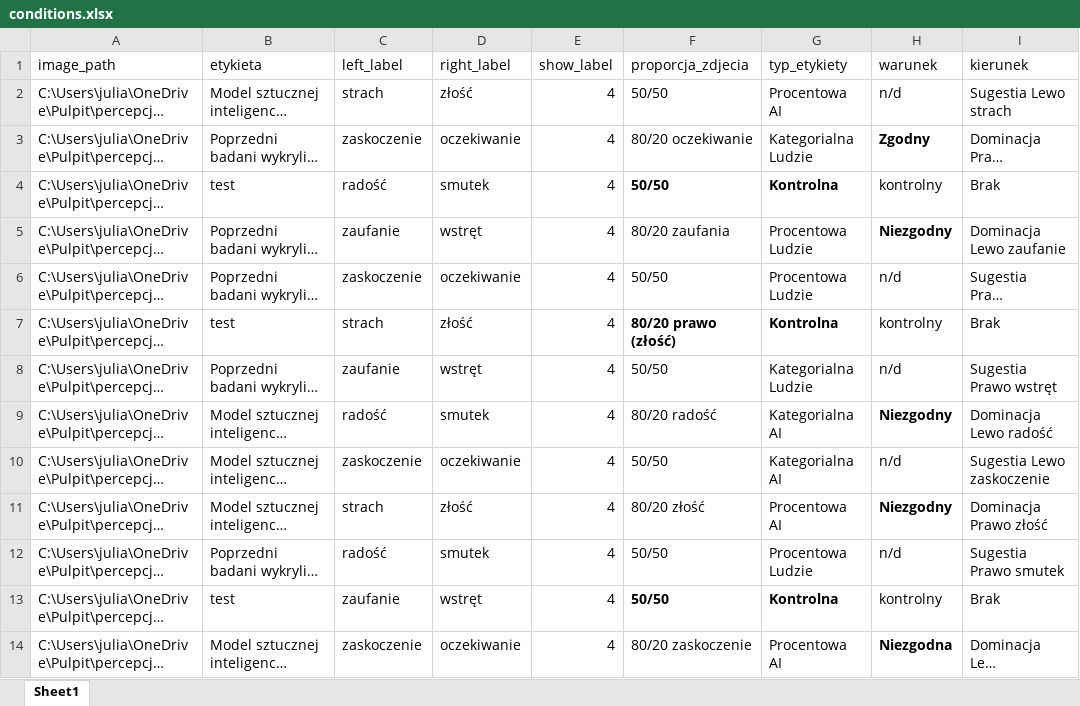
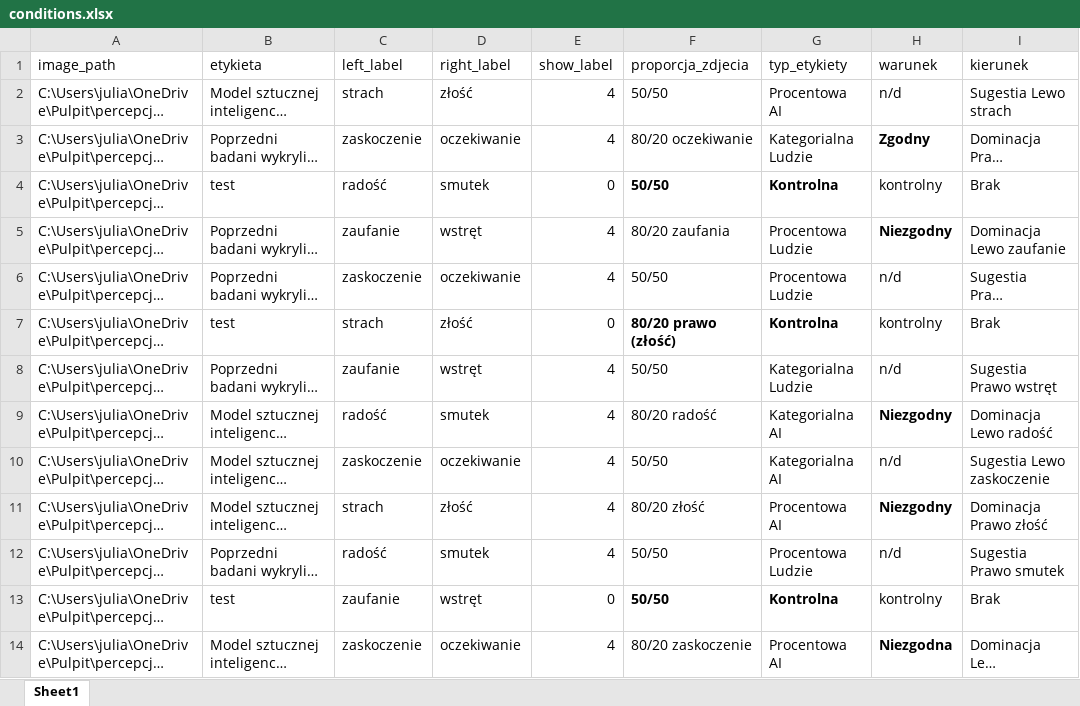
Before and after one commit to justjules06/percepcja_backup, an Excel workbook: conditions.xlsx, sheet Sheet1, drawn as a sheet; only a part is shown; long unchanged cells end in …; values as stored, in another font and other column widths than the file's, no borders; the diff names each change by its address in the sheet, - before the commit and + after, or states it on an @@ line.

```diff
--- a/conditions.xlsx (sheet Sheet1)
+++ b/conditions.xlsx (sheet Sheet1)
-E4 (show_label): 4
+E4 (show_label): 0
-E7 (show_label): 4
+E7 (show_label): 0
-E13 (show_label): 4
+E13 (show_label): 0
```
Also changed, not shown: 17 other files.
